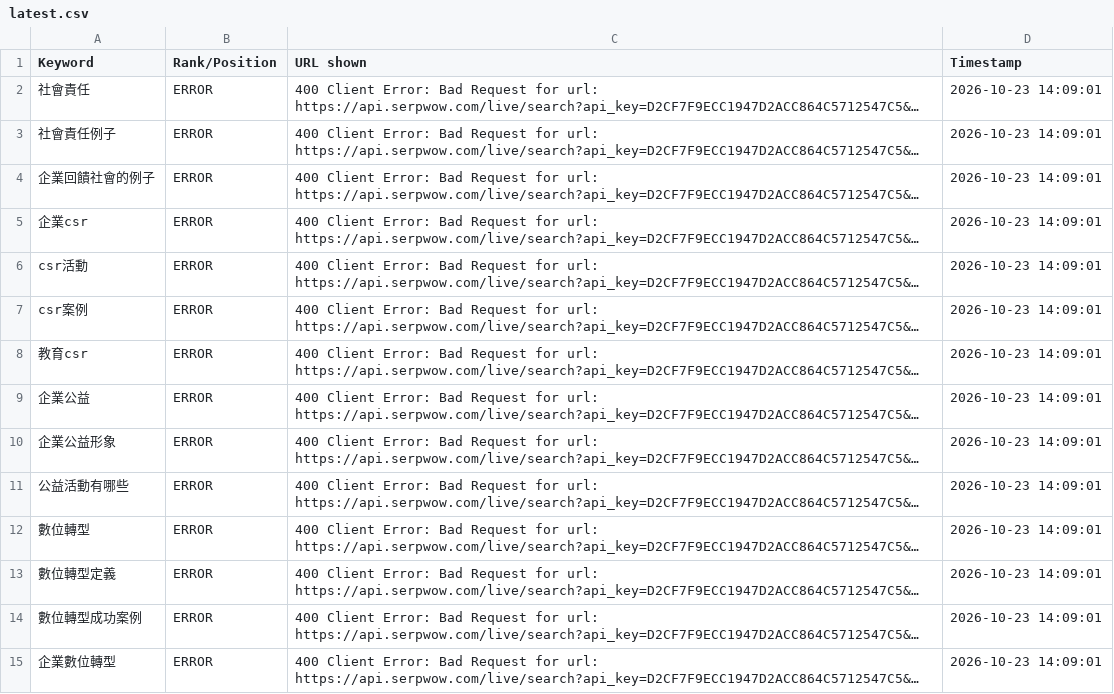
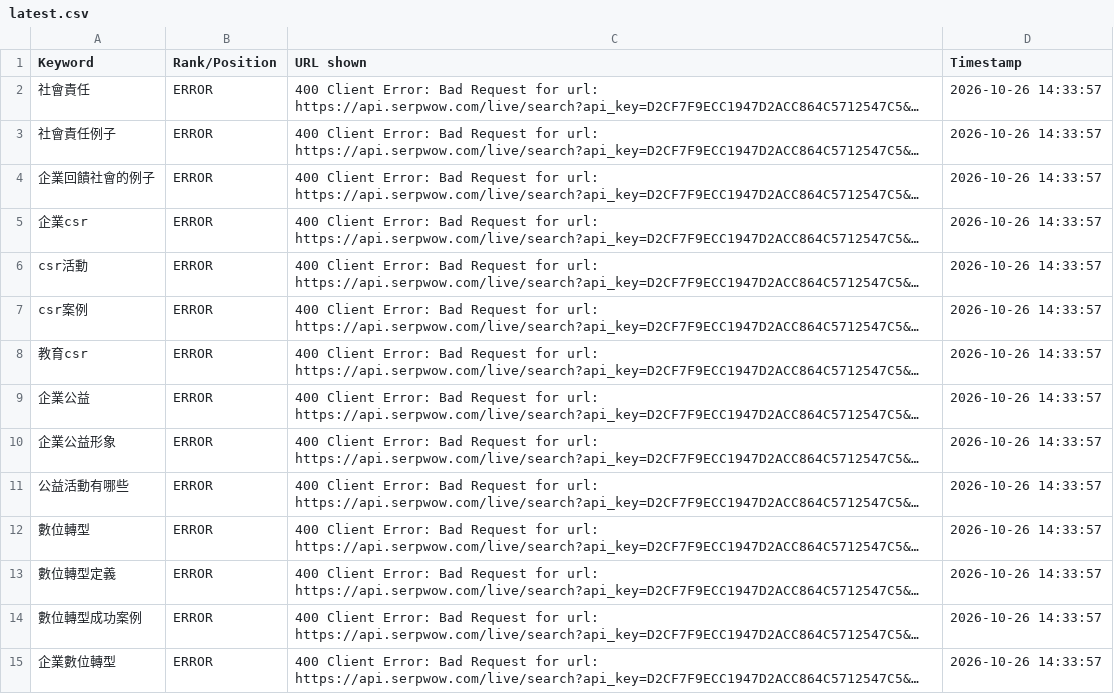
Before and after one commit to PaGamO2B/bonio-seo-serpwow, a CSV file: output/latest.csv, drawn as a sheet; only a part is shown; long unchanged cells end in …; the diff covers the shown part only; the diff names each change by its address in the sheet, - before the commit and + after, or states it on an @@ line.

```diff
--- a/output/latest.csv
+++ b/output/latest.csv
-D2:D15 (Timestamp): 2026-10-23 14:09:01
+D2:D15 (Timestamp): 2026-10-26 14:33:57
```
Also changed, not shown: 19 edited cells elsewhere in this file, 1 other file.
